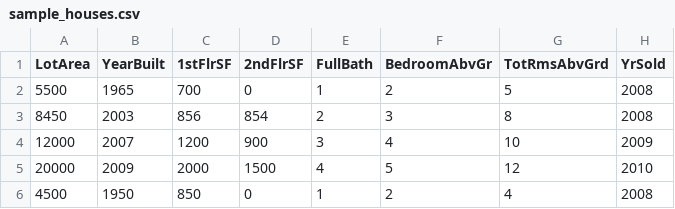
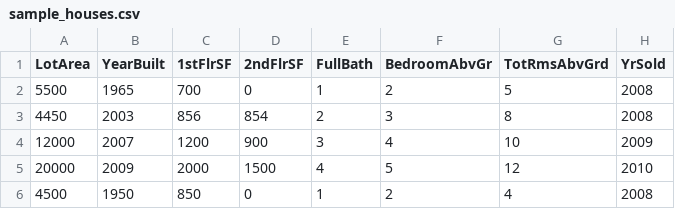
Before and after one commit to ubejdshahini/iowa-housing-ml-pipeline, a CSV file: sample_houses.csv, drawn as a sheet.

```diff
--- a/sample_houses.csv
+++ b/sample_houses.csv
@@ -2,3 +2,3 @@ LotArea,YearBuilt,1stFlrSF,2ndFlrSF,FullBath,BedroomAbvGr,TotRmsAbvGrd,YrSold
 5500,1965,700,0,1,2,5,2008
-8450,2003,856,854,2,3,8,2008
+4450,2003,856,854,2,3,8,2008
 12000,2007,1200,900,3,4,10,2009
```
Also changed, not shown: 1 other file.
